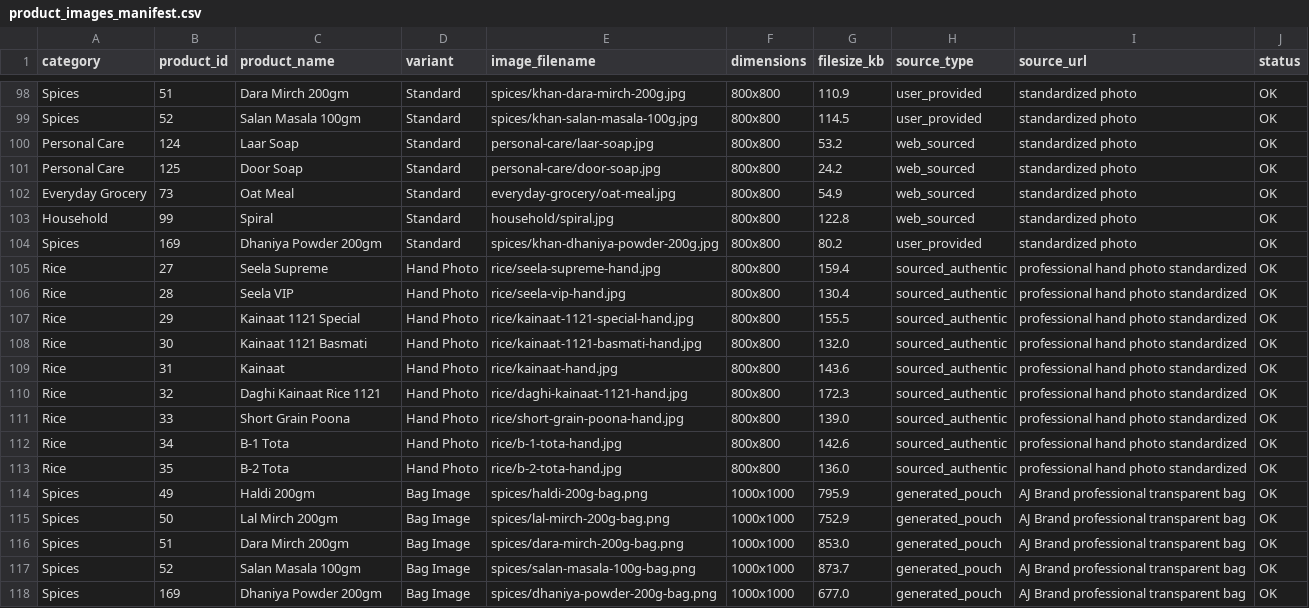
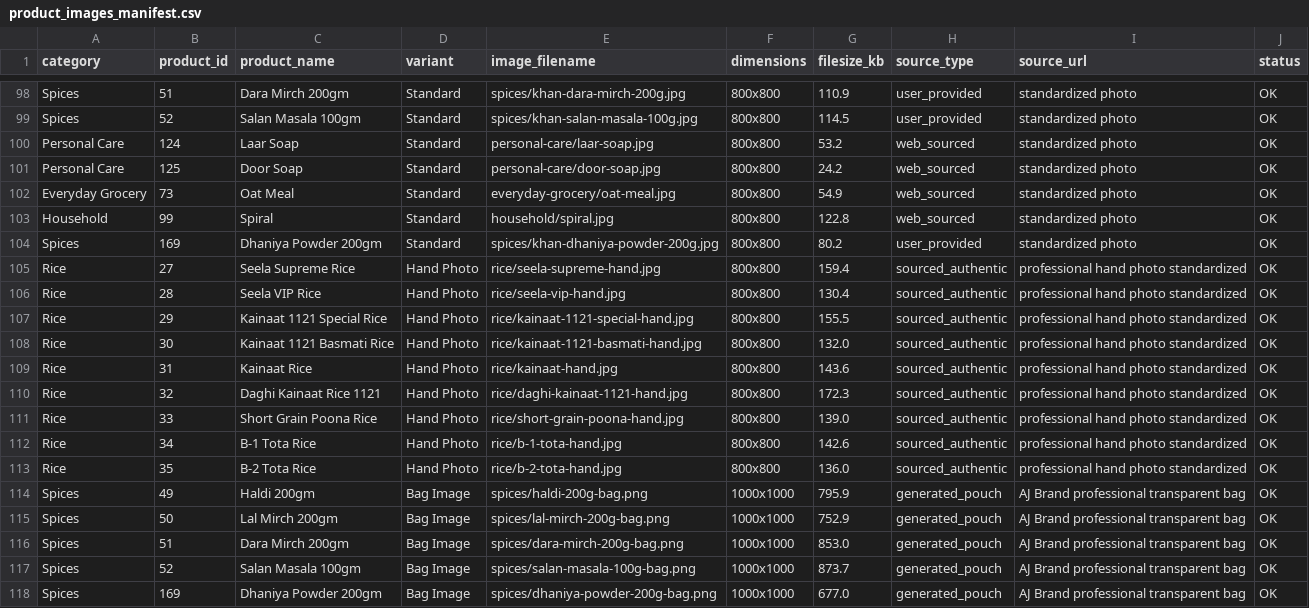
Before and after one commit to aligit56/ajmart, a CSV file: backend/data/product_images_manifest.csv, drawn as a sheet; only a part is shown, gaps mark what is left out.

```diff
--- a/backend/data/product_images_manifest.csv
+++ b/backend/data/product_images_manifest.csv
@@ -104,11 +104,11 @@ Household,99,Spiral,Standard,household/spiral.jpg,800x800,122.8,web_sourced,stan
 Spices,169,Dhaniya Powder 200gm,Standard,spices/khan-dhaniya-powder-200g.jpg,800x800,80.2,user_provided,standardized photo,OK
-Rice,27,Seela Supreme,Hand Photo,rice/seela-supreme-hand.jpg,800x800,159.4,sourced_authentic,professional hand photo standardized,OK
-Rice,28,Seela VIP,Hand Photo,rice/seela-vip-hand.jpg,800x800,130.4,sourced_authentic,professional hand photo standardized,OK
-Rice,29,Kainaat 1121 Special,Hand Photo,rice/kainaat-1121-special-hand.jpg,800x800,155.5,sourced_authentic,professional hand photo standardized,OK
-Rice,30,Kainaat 1121 Basmati,Hand Photo,rice/kainaat-1121-basmati-hand.jpg,800x800,132.0,sourced_authentic,professional hand photo standardized,OK
-Rice,31,Kainaat,Hand Photo,rice/kainaat-hand.jpg,800x800,143.6,sourced_authentic,professional hand photo standardized,OK
+Rice,27,Seela Supreme Rice,Hand Photo,rice/seela-supreme-hand.jpg,800x800,159.4,sourced_authentic,professional hand photo standardized,OK
+Rice,28,Seela VIP Rice,Hand Photo,rice/seela-vip-hand.jpg,800x800,130.4,sourced_authentic,professional hand photo standardized,OK
+Rice,29,Kainaat 1121 Special Rice,Hand Photo,rice/kainaat-1121-special-hand.jpg,800x800,155.5,sourced_authentic,professional hand photo standardized,OK
+Rice,30,Kainaat 1121 Basmati Rice,Hand Photo,rice/kainaat-1121-basmati-hand.jpg,800x800,132.0,sourced_authentic,professional hand photo standardized,OK
+Rice,31,Kainaat Rice,Hand Photo,rice/kainaat-hand.jpg,800x800,143.6,sourced_authentic,professional hand photo standardized,OK
 Rice,32,Daghi Kainaat Rice 1121,Hand Photo,rice/daghi-kainaat-1121-hand.jpg,800x800,172.3,sourced_authentic,professional hand photo standardized,OK
-Rice,33,Short Grain Poona,Hand Photo,rice/short-grain-poona-hand.jpg,800x800,139.0,sourced_authentic,professional hand photo standardized,OK
-Rice,34,B-1 Tota,Hand Photo,rice/b-1-tota-hand.jpg,800x800,142.6,sourced_authentic,professional hand photo standardized,OK
-Rice,35,B-2 Tota,Hand Photo,rice/b-2-tota-hand.jpg,800x800,136.0,sourced_authentic,professional hand photo standardized,OK
+Rice,33,Short Grain Poona Rice,Hand Photo,rice/short-grain-poona-hand.jpg,800x800,139.0,sourced_authentic,professional hand photo standardized,OK
+Rice,34,B-1 Tota Rice,Hand Photo,rice/b-1-tota-hand.jpg,800x800,142.6,sourced_authentic,professional hand photo standardized,OK
+Rice,35,B-2 Tota Rice,Hand Photo,rice/b-2-tota-hand.jpg,800x800,136.0,sourced_authentic,professional hand photo standardized,OK
 Spices,49,Haldi 200gm,Bag Image,spices/haldi-200g-bag.png,1000x1000,795.9,generated_pouch,AJ Brand professional transparent bag,OK
```
Also changed, not shown: backend/data/product_images_template.csv, backend/data/products_batch1.csv, 32 other files.
